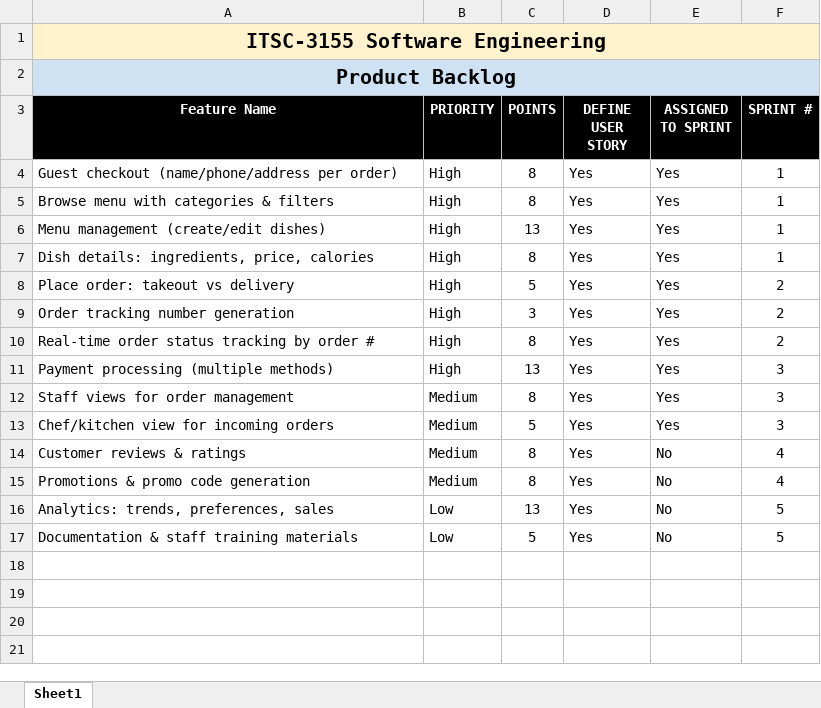
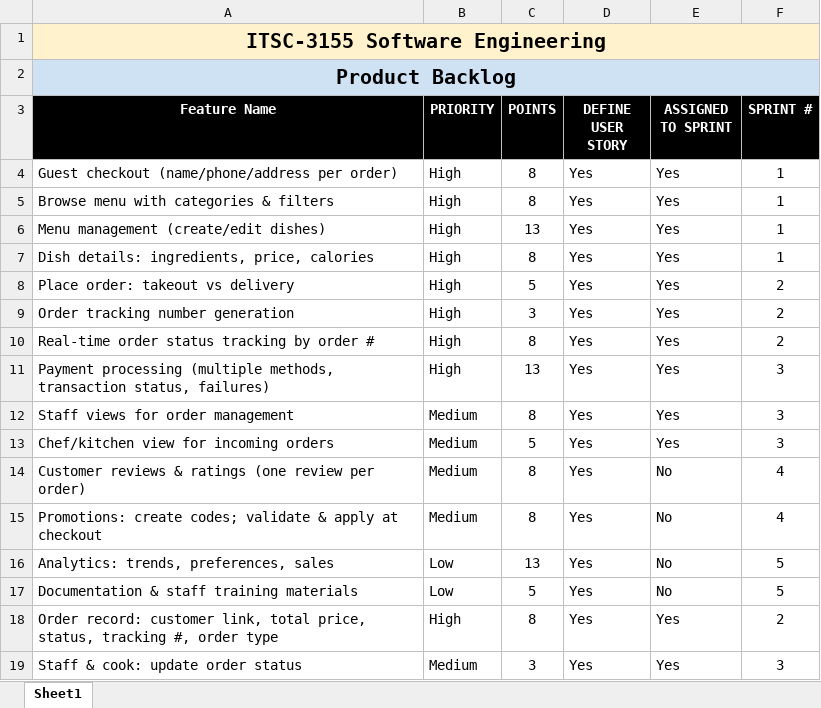
Before and after one commit to csteve66/ITSC-3155-Group-Project-Group-19, an Excel workbook: deliverables/Product Backlog-FILLED.xlsx, sheet Sheet1, drawn as a sheet; values as stored, in another font and other column widths than the file's, no borders; the diff names each change by its address in the sheet, - before the commit and + after, or states it on an @@ line.

```diff
--- a/deliverables/Product Backlog-FILLED.xlsx (sheet Sheet1)
+++ b/deliverables/Product Backlog-FILLED.xlsx (sheet Sheet1)
-A11 (Feature Name): …processing (multiple methods)
+A11 (Feature Name): …processing (multiple methods, transaction status, failures)
-A14 (Feature Name): Customer reviews & ratings
+A14 (Feature Name): Customer reviews & ratings (one review per order)
-A15 (Feature Name): Promotions & promo code generation
+A15 (Feature Name): Promotions: create codes; validate & apply at checkout
+row 18: Order record: customer link, total price, status, tracking #, order type | High | 8 | Yes | Yes | 2
+row 19: Staff & cook: update order status | Medium | 3 | Yes | Yes | 3
```
Also changed, not shown: deliverables/User Stories-FILLED.xlsx, 3 other files.
